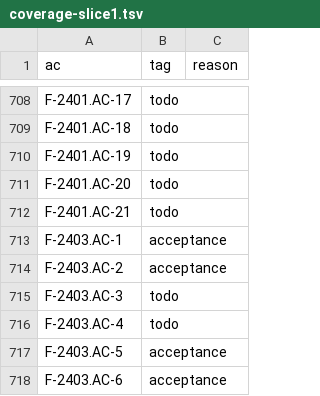
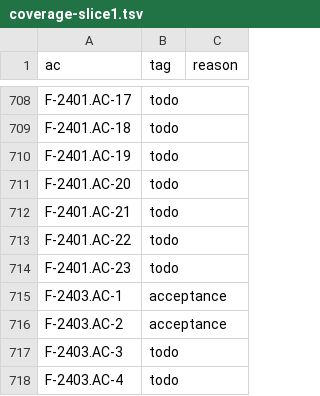
Before and after one commit to remote-oss/remote, a TSV file: docs/architecture/catalogue/coverage-slice1.tsv, drawn as a sheet; only a part is shown, gaps mark what is left out; the shorter side is filled out with more unchanged rows.

```diff
--- a/docs/architecture/catalogue/coverage-slice1.tsv
+++ b/docs/architecture/catalogue/coverage-slice1.tsv
@@ -712,2 +712,4 @@ F-2401.AC-20	todo
 F-2401.AC-21	todo	
+F-2401.AC-22	todo	
+F-2401.AC-23	todo	
 F-2403.AC-1	acceptance	
```
Also changed, not shown: docs/architecture/catalogue.tsv, 22 other files.
